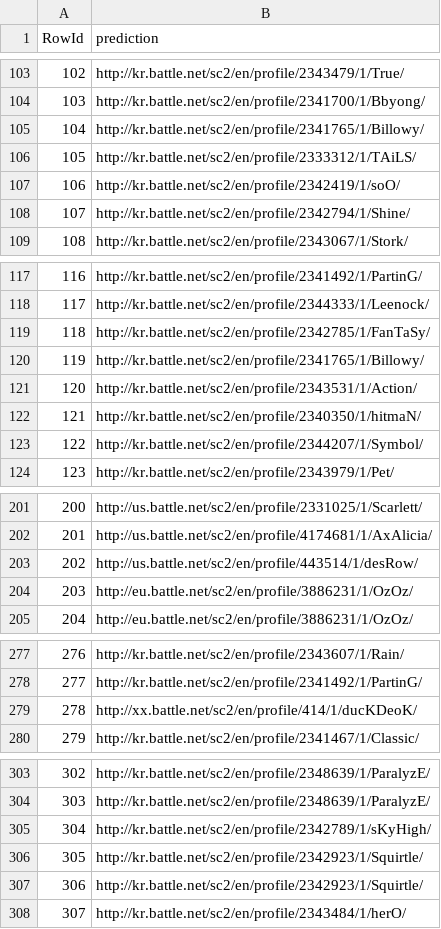
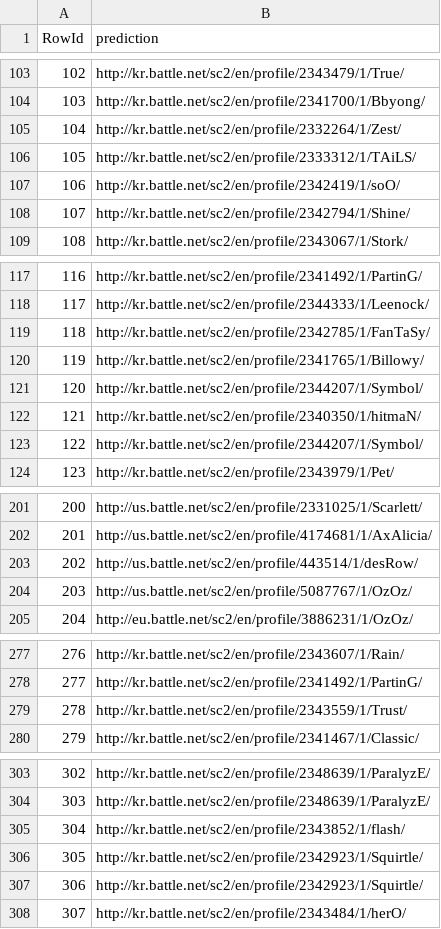
Before and after one commit to Zed314/Stardig, a CSV file: program/sub.csv, drawn as a sheet; only a part is shown, gaps mark what is left out; the diff covers the shown part only.

```diff
--- a/program/sub.csv
+++ b/program/sub.csv
@@ -104,3 +104,3 @@ RowId,prediction
 103,http://kr.battle.net/sc2/en/profile/2341700/1/Bbyong/
-104,http://kr.battle.net/sc2/en/profile/2341765/1/Billowy/
+104,http://kr.battle.net/sc2/en/profile/2332264/1/Zest/
 105,http://kr.battle.net/sc2/en/profile/2333312/1/TAiLS/
@@ -120,3 +120,3 @@ RowId,prediction
 119,http://kr.battle.net/sc2/en/profile/2341765/1/Billowy/
-120,http://kr.battle.net/sc2/en/profile/2343531/1/Action/
+120,http://kr.battle.net/sc2/en/profile/2344207/1/Symbol/
 121,http://kr.battle.net/sc2/en/profile/2340350/1/hitmaN/
@@ -203,3 +203,3 @@ RowId,prediction
 202,http://us.battle.net/sc2/en/profile/443514/1/desRow/
-203,http://eu.battle.net/sc2/en/profile/3886231/1/OzOz/
+203,http://us.battle.net/sc2/en/profile/5087767/1/OzOz/
 204,http://eu.battle.net/sc2/en/profile/3886231/1/OzOz/
@@ -278,3 +278,3 @@ RowId,prediction
 277,http://kr.battle.net/sc2/en/profile/2341492/1/PartinG/
-278,http://xx.battle.net/sc2/en/profile/414/1/ducKDeoK/
+278,http://kr.battle.net/sc2/en/profile/2343559/1/Trust/
 279,http://kr.battle.net/sc2/en/profile/2341467/1/Classic/
@@ -304,3 +304,3 @@ RowId,prediction
 303,http://kr.battle.net/sc2/en/profile/2348639/1/ParalyzE/
-304,http://kr.battle.net/sc2/en/profile/2342789/1/sKyHigh/
+304,http://kr.battle.net/sc2/en/profile/2343852/1/flash/
 305,http://kr.battle.net/sc2/en/profile/2342923/1/Squirtle/
```
Also changed, not shown: 14 edited cells elsewhere in this file, 5 other files.
